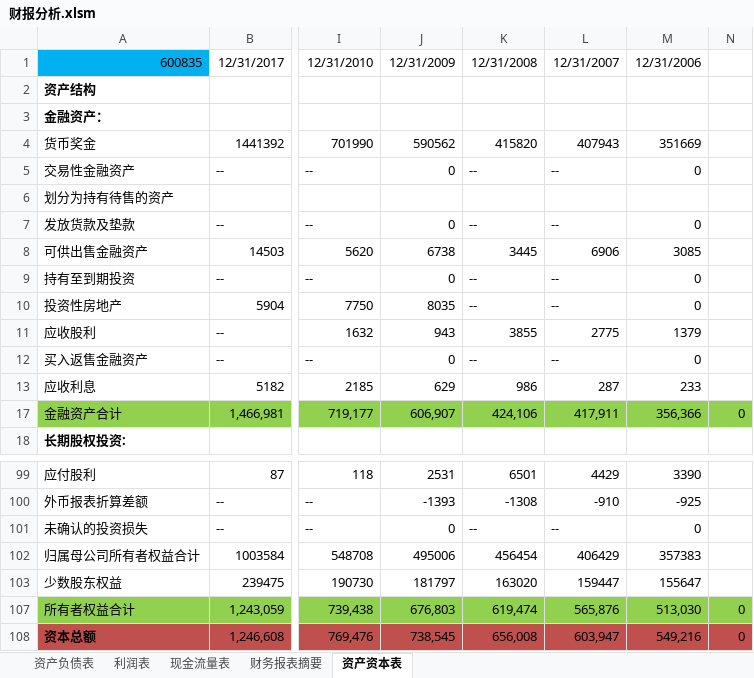
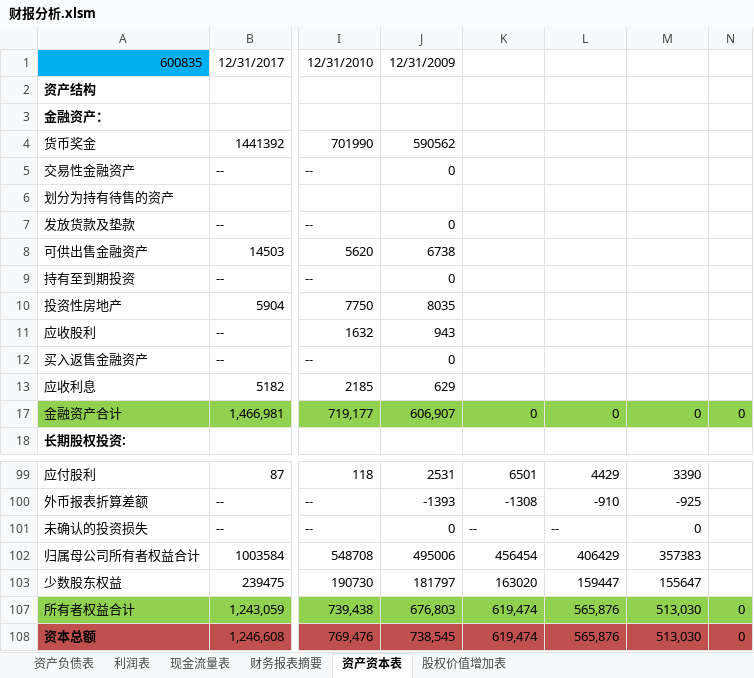
Before and after one commit to SkyFlyingFree/FinancialAnalysis, an Excel workbook: 财报分析.xlsm, sheet 资产资本表, drawn as a sheet; only a part is shown, gaps mark what is left out; values as stored, in another font and other column widths than the file's, no borders; the diff covers the shown part only; the diff names each change by its address in the sheet, - before the commit and + after, or states it on an @@ line.

```diff
--- a/财报分析.xlsm (sheet 资产资本表)
+++ b/财报分析.xlsm (sheet 资产资本表)
+sheet tab: 股权价值增加表
-K1: 12/31/2008
+K1: (empty)
-L1: 12/31/2007
+L1: (empty)
-M1: 12/31/2006
+M1: (empty)
-K4: 415820
+K4: (empty)
-L4: 407943
+L4: (empty)
-M4: 351669
+M4: (empty)
-K5: --
+K5: (empty)
-L5: --
+L5: (empty)
-M5: 0
+M5: (empty)
-K7: --
+K7: (empty)
-L7: --
+L7: (empty)
-M7: 0
+M7: (empty)
-K8: 3445
+K8: (empty)
-L8: 6906
+L8: (empty)
-M8: 3085
+M8: (empty)
-K9:K10: --
+K9:K10: (empty)
-L9:L10: --
+L9:L10: (empty)
-M9:M10: 0
+M9:M10: (empty)
-K11: 3855
+K11: (empty)
-L11: 2775
+L11: (empty)
-M11: 1379
+M11: (empty)
-K12: --
+K12: (empty)
-L12: --
+L12: (empty)
-M12: 0
+M12: (empty)
-K13: 986
+K13: (empty)
-L13: 287
+L13: (empty)
-M13: 233
+M13: (empty)
-K17: 424,106
+K17: 0
-L17: 417,911
+L17: 0
-M17: 356,366
+M17: 0
-K108: 656,008
+K108: 619,474
-L108: 603,947
+L108: 565,876
-M108: 549,216
+M108: 513,030
```
Also changed, not shown: 153 edited cells elsewhere in this sheet, 5 other files.
